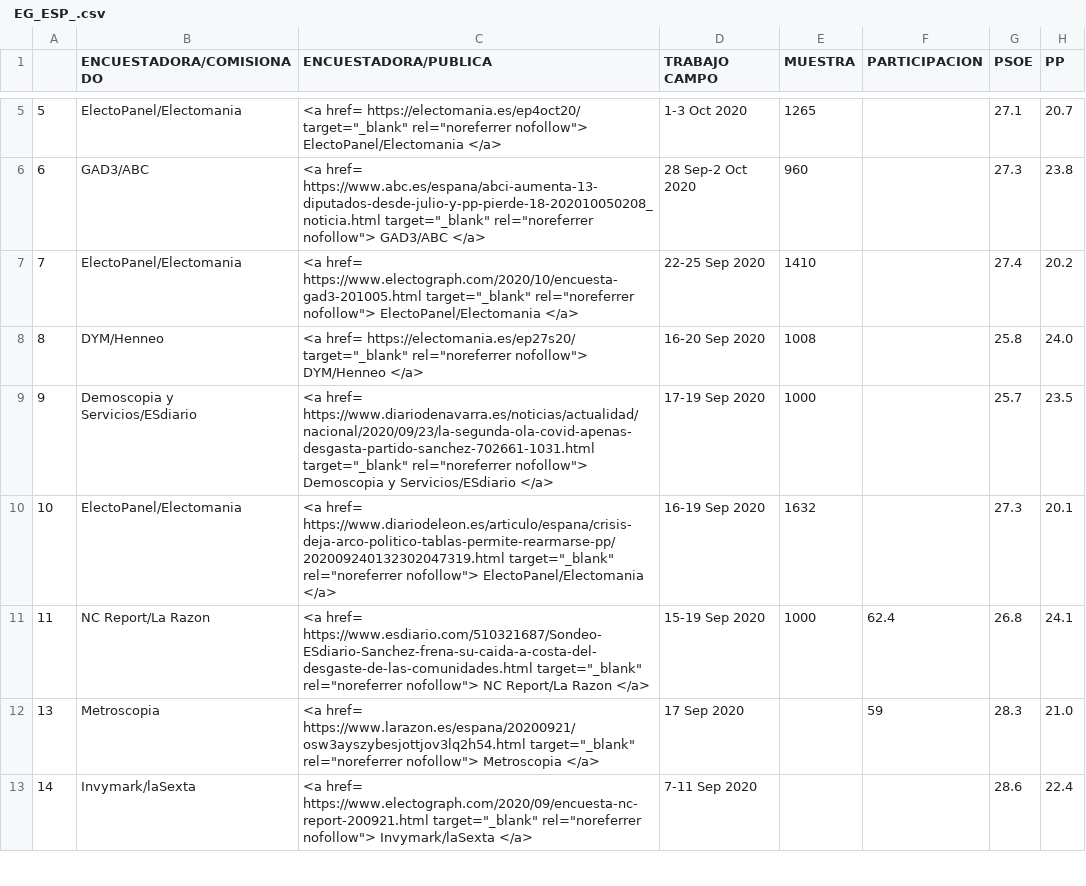
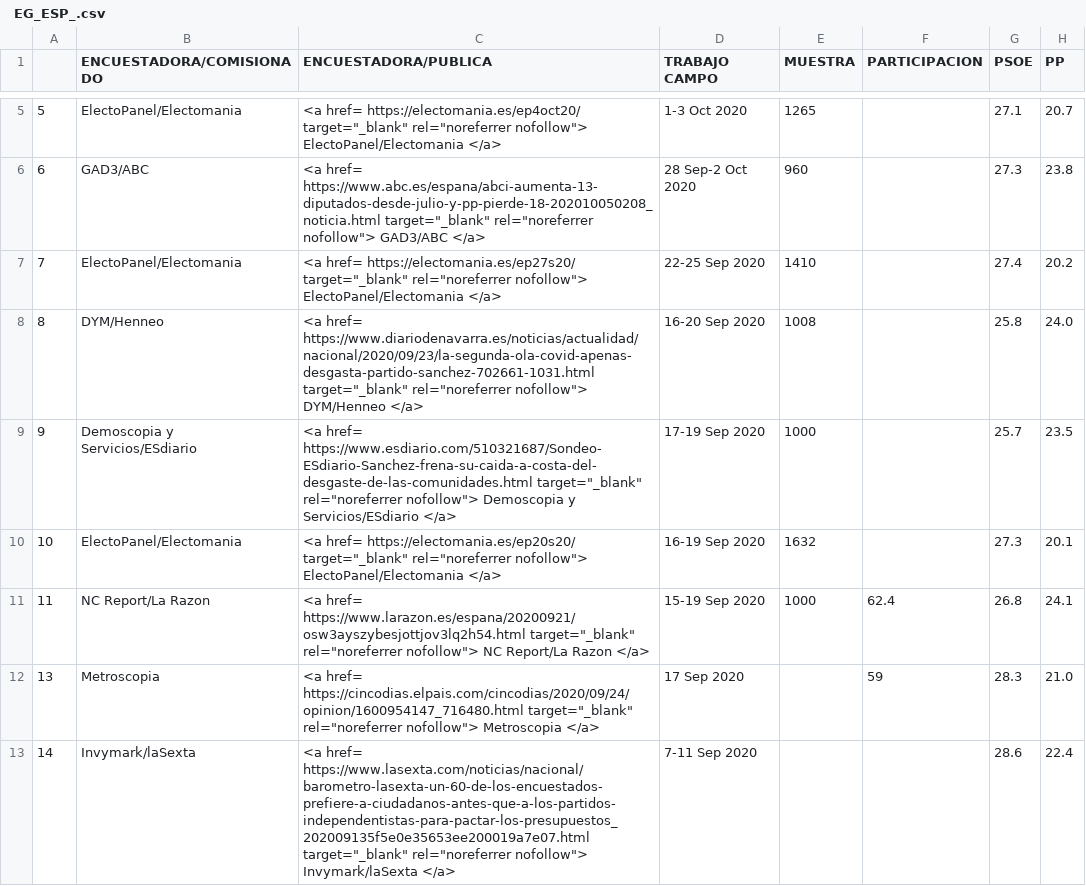
Before and after one commit to endikasatu/encuestas-elecciones-esp, a CSV file: encuestas/ EG_ESP_.csv, drawn as a sheet; only a part is shown, gaps mark what is left out; the diff covers the shown part only; the diff names each change by its address in the sheet, - before the commit and + after, or states it on an @@ line.

Commit message:
corregir errores en la asignación de los links

```diff
--- a/encuestas/ EG_ESP_.csv
+++ b/encuestas/ EG_ESP_.csv
-C7 (ENCUESTADORA/PUBLICA): <a href= https://www.electograph.com/2020/10/encuesta-gad3-201005.html target="_blank" rel="noreferrer…
+C7 (ENCUESTADORA/PUBLICA): <a href= https://electomania.es/ep27s20/ target="_blank" rel="noreferrer…
-C8 (ENCUESTADORA/PUBLICA): <a href= https://electomania.es/ep27s20/ target="_blank" rel="noreferrer…
+C8 (ENCUESTADORA/PUBLICA): <a href= https://www.diariodenavarra.es/noticias/actualidad/nacional/2020/09/23/la-segunda-ola-covid-apenas-desgasta-partido-sanchez-702661-1031.html target="_blank" rel="noreferrer…
-C9 (ENCUESTADORA/PUBLICA): <a href= https://www.diariodenavarra.es/noticias/actualidad/nacional/2020/09/23/la-segunda-ola-covid-apenas-desgasta-partido-sanchez-702661-1031.html target="_blank" rel="noreferrer…
+C9 (ENCUESTADORA/PUBLICA): <a href= https://www.esdiario.com/510321687/Sondeo-ESdiario-Sanchez-frena-su-caida-a-costa-del-desgaste-de-las-comunidades.html target="_blank" rel="noreferrer…
-C10 (ENCUESTADORA/PUBLICA): <a href= https://www.diariodeleon.es/articulo/espana/crisis-deja-arco-politico-tablas-permite-rearmarse-pp/202009240132302047319.html target="_blank" rel="noreferrer…
+C10 (ENCUESTADORA/PUBLICA): <a href= https://electomania.es/ep20s20/ target="_blank" rel="noreferrer…
-C11 (ENCUESTADORA/PUBLICA): <a href= https://www.esdiario.com/510321687/Sondeo-ESdiario-Sanchez-frena-su-caida-a-costa-del-desgaste-de-las-comunidades.html target="_blank" rel="noreferrer…
+C11 (ENCUESTADORA/PUBLICA): <a href= https://www.larazon.es/espana/20200921/osw3ayszybesjottjov3lq2h54.html target="_blank" rel="noreferrer…
-C12 (ENCUESTADORA/PUBLICA): <a href= https://www.larazon.es/espana/20200921/osw3ayszybesjottjov3lq2h54.html target="_blank" rel="noreferrer…
+C12 (ENCUESTADORA/PUBLICA): <a href= https://cincodias.elpais.com/cincodias/2020/09/24/opinion/1600954147_716480.html target="_blank" rel="noreferrer…
-C13 (ENCUESTADORA/PUBLICA): <a href= https://www.electograph.com/2020/09/encuesta-nc-report-200921.html target="_blank" rel="noreferrer…
+C13 (ENCUESTADORA/PUBLICA): <a href= https://www.lasexta.com/noticias/nacional/barometro-lasexta-un-60-de-los-encuestados-prefiere-a-ciudadanos-antes-que-a-los-partidos-independentistas-para-pactar-los-presupuestos_202009135f5e0e35653ee200019a7e07.html target="_blank" rel="noreferrer…
```
Also changed, not shown: 127 edited cells elsewhere in this file.
